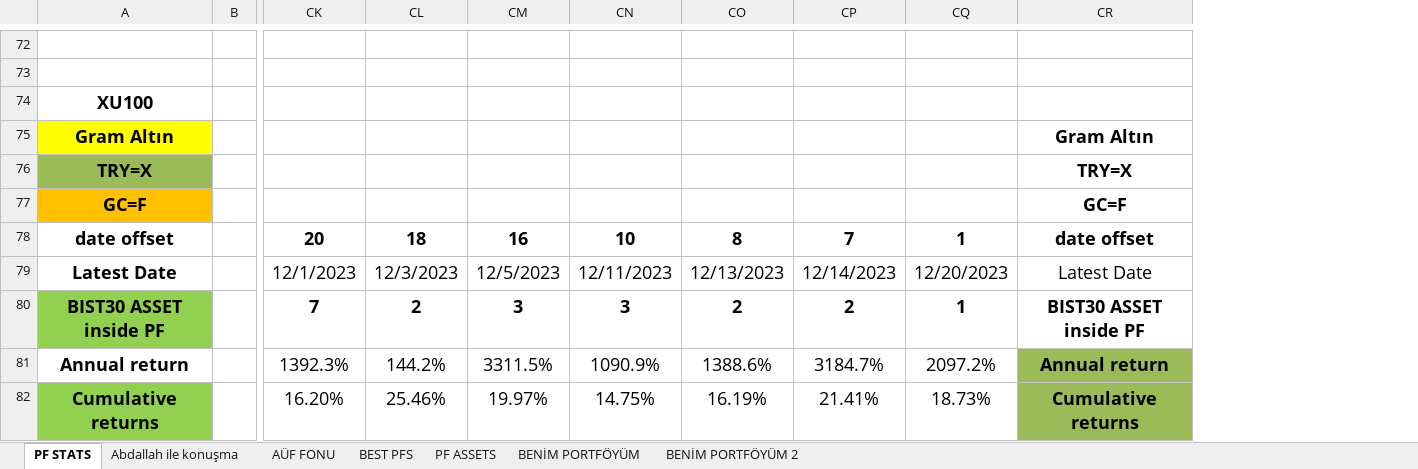
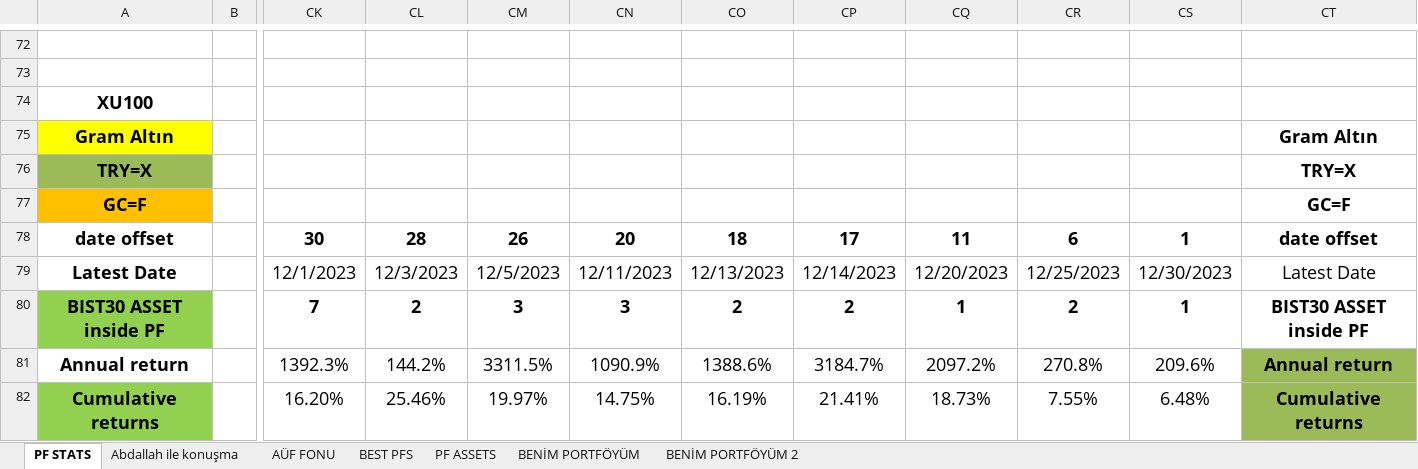
Before and after one commit to MarkovMarkowitz/MarkovMarkowitzV2, an Excel workbook: XLS-CSV/Analysis_LB20_OF10_v9_20.12.2023.xlsx, sheet PF STATS, drawn as a sheet; only a part is shown, gaps mark what is left out; values as stored, in another font and other column widths than the file's, no borders; charts and pictures and conditional formats not drawn; removed rows and columns are numbered as before the commit, all else as after; rows hold the shown columns only; the diff covers the shown part only; the diff names each change by its address in the sheet, - before the commit and + after, or states it on an @@ line.

Commit message:
excel files

```diff
--- a/XLS-CSV/Analysis_LB20_OF10_v9_20.12.2023.xlsx (sheet PF STATS)
+++ b/XLS-CSV/Analysis_LB20_OF10_v9_20.12.2023.xlsx (sheet PF STATS)
+column CR, rows 79-82: 12/25/2023 | 2 | 270.8% | 7.55%
+column CS, rows 79-82: 12/30/2023 | 1 | 209.6% | 6.48%
-row 78: date offset |  | 20 | 18 | 16 | 10 | 8 | 7 | 1 | date offset
+row 78: date offset |  | 30 | 28 | 26 | 20 | 18 | 17 | 11 | 6 | 1 | date offset
```
Also changed, not shown: 8 edited cells elsewhere in this sheet, formulas that keep their value, charts or pictures, 3 other files.
